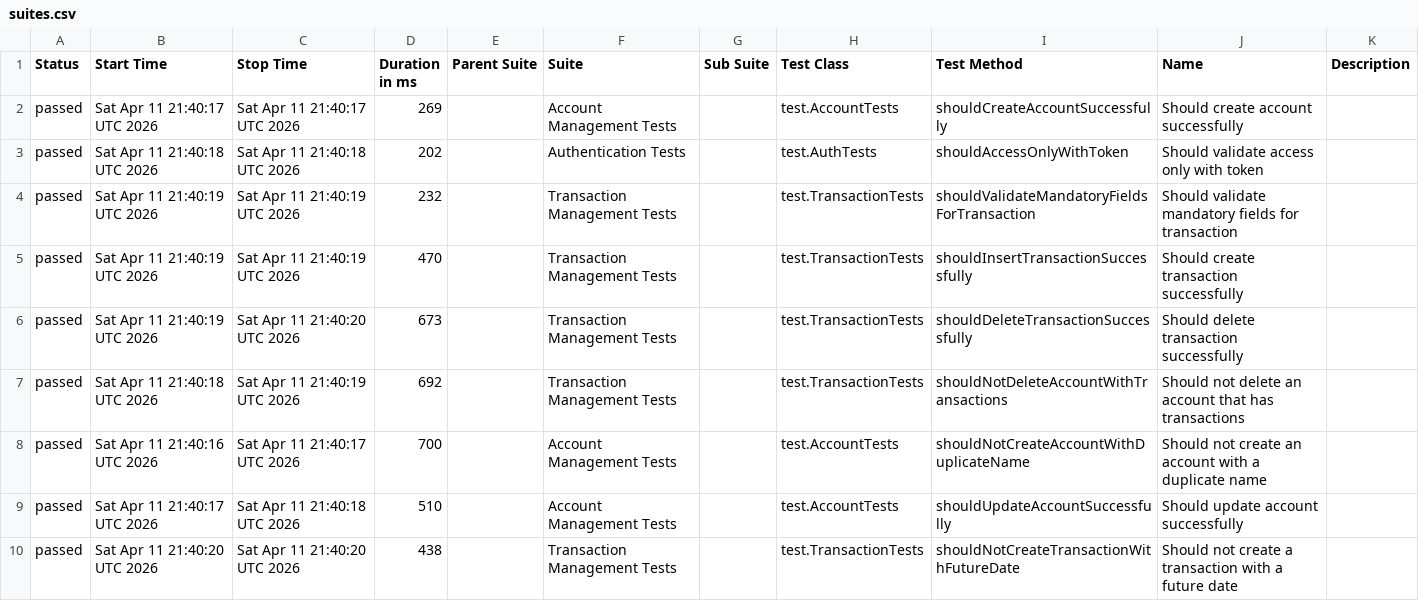
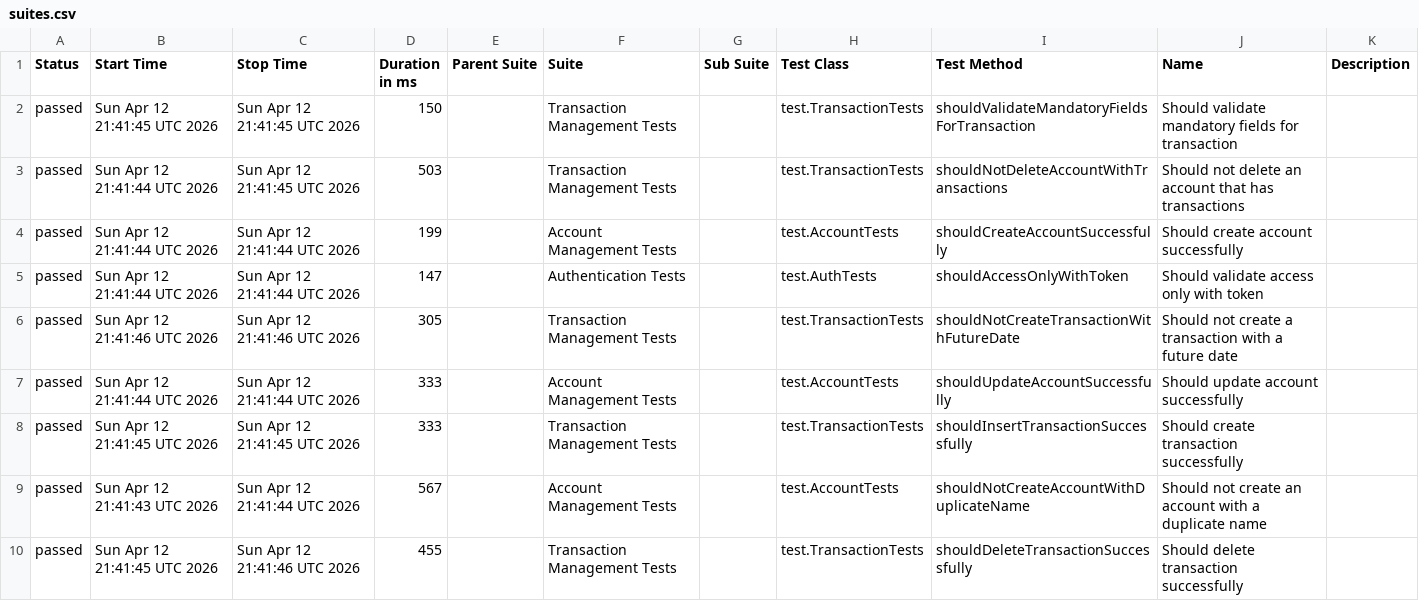
Before and after one commit to JosinaldoGJunior/java-automation-api, a CSV file: data/suites.csv, drawn as a sheet.

```diff
--- a/data/suites.csv
+++ b/data/suites.csv
@@ -1,10 +1,10 @@
 "Status","Start Time","Stop Time","Duration in ms","Parent Suite","Suite","Sub Suite","Test Class","Test Method","Name","Description"
-"passed","Sat Apr 11 21:40:17 UTC 2026","Sat Apr 11 21:40:17 UTC 2026","269","","Account Management Tests","","test.AccountTests","shouldCreateAccountSuccessfully","Should create account successfully",""
-"passed","Sat Apr 11 21:40:18 UTC 2026","Sat Apr 11 21:40:18 UTC 2026","202","","Authentication Tests","","test.AuthTests","shouldAccessOnlyWithToken","Should validate access only with token",""
-"passed","Sat Apr 11 21:40:19 UTC 2026","Sat Apr 11 21:40:19 UTC 2026","232","","Transaction Management Tests","","test.TransactionTests","shouldValidateMandatoryFieldsForTransaction","Should validate mandatory fields for transaction",""
-"passed","Sat Apr 11 21:40:19 UTC 2026","Sat Apr 11 21:40:19 UTC 2026","470","","Transaction Management Tests","","test.TransactionTests","shouldInsertTransactionSuccessfully","Should create transaction successfully",""
-"passed","Sat Apr 11 21:40:19 UTC 2026","Sat Apr 11 21:40:20 UTC 2026","673","","Transaction Management Tests","","test.TransactionTests","shouldDeleteTransactionSuccessfully","Should delete transaction successfully",""
-"passed","Sat Apr 11 21:40:18 UTC 2026","Sat Apr 11 21:40:19 UTC 2026","692","","Transaction Management Tests","","test.TransactionTests","shouldNotDeleteAccountWithTransactions","Should not delete an account that has transactions",""
-"passed","Sat Apr 11 21:40:16 UTC 2026","Sat Apr 11 21:40:17 UTC 2026","700","","Account Management Tests","","test.AccountTests","shouldNotCreateAccountWithDuplicateName","Should not create an account with a duplicate name",""
-"passed","Sat Apr 11 21:40:17 UTC 2026","Sat Apr 11 21:40:18 UTC 2026","510","","Account Management Tests","","test.AccountTests","shouldUpdateAccountSuccessfully","Should update account successfully",""
-"passed","Sat Apr 11 21:40:20 UTC 2026","Sat Apr 11 21:40:20 UTC 2026","438","","Transaction Management Tests","","test.TransactionTests","shouldNotCreateTransactionWithFutureDate","Should not create a transaction with a future date",""
+"passed","Sun Apr 12 21:41:45 UTC 2026","Sun Apr 12 21:41:45 UTC 2026","150","","Transaction Management Tests","","test.TransactionTests","shouldValidateMandatoryFieldsForTransaction","Should validate mandatory fields for transaction",""
+"passed","Sun Apr 12 21:41:44 UTC 2026","Sun Apr 12 21:41:45 UTC 2026","503","","Transaction Management Tests","","test.TransactionTests","shouldNotDeleteAccountWithTransactions","Should not delete an account that has transactions",""
+"passed","Sun Apr 12 21:41:44 UTC 2026","Sun Apr 12 21:41:44 UTC 2026","199","","Account Management Tests","","test.AccountTests","shouldCreateAccountSuccessfully","Should create account successfully",""
+"passed","Sun Apr 12 21:41:44 UTC 2026","Sun Apr 12 21:41:44 UTC 2026","147","","Authentication Tests","","test.AuthTests","shouldAccessOnlyWithToken","Should validate access only with token",""
+"passed","Sun Apr 12 21:41:46 UTC 2026","Sun Apr 12 21:41:46 UTC 2026","305","","Transaction Management Tests","","test.TransactionTests","shouldNotCreateTransactionWithFutureDate","Should not create a transaction with a future date",""
+"passed","Sun Apr 12 21:41:44 UTC 2026","Sun Apr 12 21:41:44 UTC 2026","333","","Account Management Tests","","test.AccountTests","shouldUpdateAccountSuccessfully","Should update account successfully",""
+"passed","Sun Apr 12 21:41:45 UTC 2026","Sun Apr 12 21:41:45 UTC 2026","333","","Transaction Management Tests","","test.TransactionTests","shouldInsertTransactionSuccessfully","Should create transaction successfully",""
+"passed","Sun Apr 12 21:41:43 UTC 2026","Sun Apr 12 21:41:44 UTC 2026","567","","Account Management Tests","","test.AccountTests","shouldNotCreateAccountWithDuplicateName","Should not create an account with a duplicate name",""
+"passed","Sun Apr 12 21:41:45 UTC 2026","Sun Apr 12 21:41:46 UTC 2026","455","","Transaction Management Tests","","test.TransactionTests","shouldDeleteTransactionSuccessfully","Should delete transaction successfully",""
```
Also changed, not shown: 31 other files.
